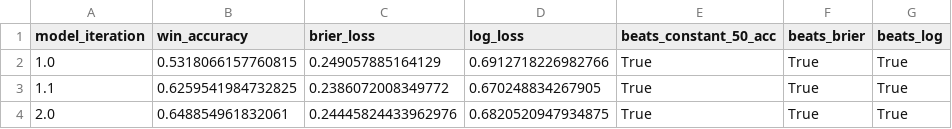
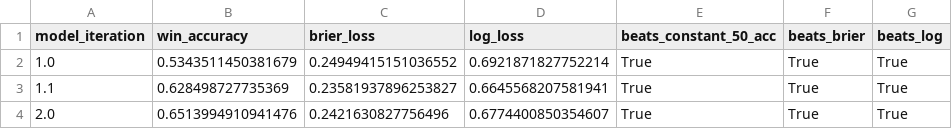
Before and after one commit to smiles0527/CSVy, a CSV file: python/output/predictions/baseline_elo/validation/comparison.csv, drawn as a sheet.

```diff
--- a/python/output/predictions/baseline_elo/validation/comparison.csv
+++ b/python/output/predictions/baseline_elo/validation/comparison.csv
@@ -1,4 +1,4 @@
 model_iteration,win_accuracy,brier_loss,log_loss,beats_constant_50_acc,beats_brier,beats_log
-1.0,0.5318066157760815,0.249057885164129,0.6912718226982766,True,True,True
-1.1,0.6259541984732825,0.2386072008349772,0.670248834267905,True,True,True
-2.0,0.648854961832061,0.24445824433962976,0.6820520947934875,True,True,True
+1.0,0.5343511450381679,0.24949415151036552,0.6921871827752214,True,True,True
+1.1,0.628498727735369,0.23581937896253827,0.6645568207581941,True,True,True
+2.0,0.6513994910941476,0.2421630827756496,0.6774400850354607,True,True,True
```
Also changed, not shown: 24 other files.
